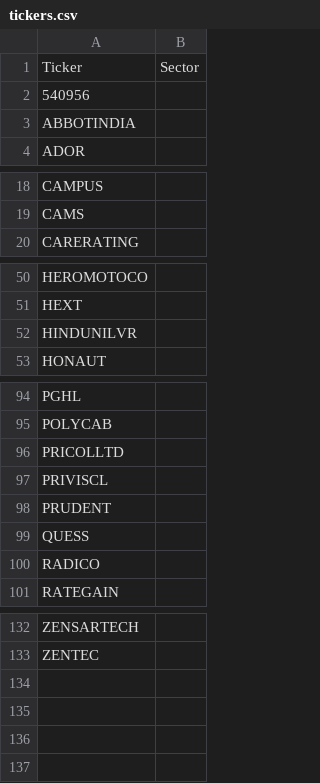
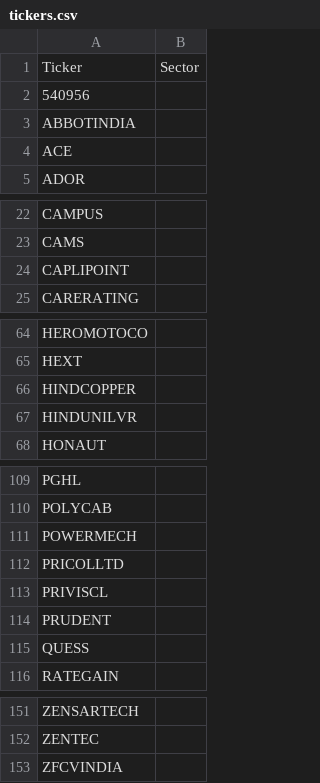
Before and after one commit to rupak-sarkar/xchart-app, a CSV file: output/tickers.csv, drawn as a sheet; only a part is shown, gaps mark what is left out; removed rows and columns are numbered as before the commit, all else as after; the diff covers the shown part only; the diff names each change by its address in the sheet, - before the commit and + after, or states it on an @@ line.

```diff
--- a/output/tickers.csv
+++ b/output/tickers.csv
+row 4: ACE
+row 24: CAPLIPOINT
+row 66: HINDCOPPER
+row 111: POWERMECH
-row 100: RADICO
+row 153: ZFCVINDIA
```
Also changed, not shown: 18 added rows and 2 removed rows elsewhere in this file.
